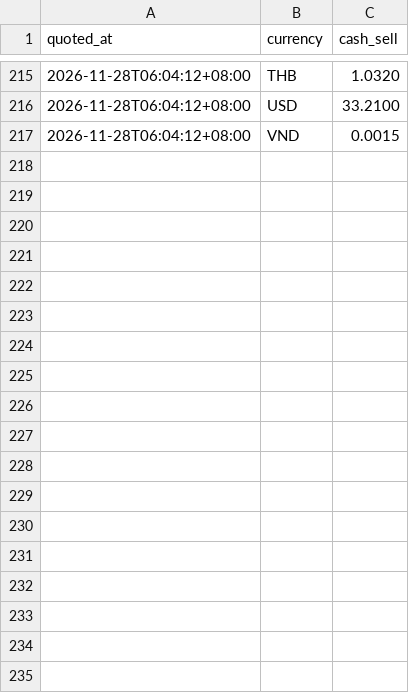
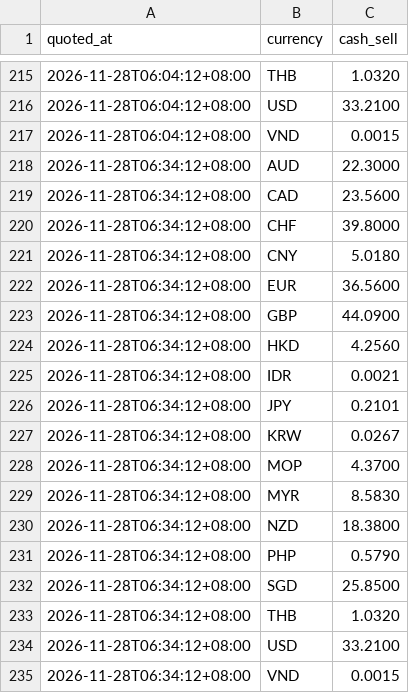
Before and after one commit to XYSMR/fx-alert, a CSV file: history/2026-11-28.csv, drawn as a sheet; only a part is shown, gaps mark what is left out; the diff names each change by its address in the sheet, - before the commit and + after, or states it on an @@ line.

```diff
--- a/history/2026-11-28.csv
+++ b/history/2026-11-28.csv
+row 218: 2026-11-28T06:34:12+08:00 | AUD | 22.3000
+row 219: 2026-11-28T06:34:12+08:00 | CAD | 23.5600
+row 220: 2026-11-28T06:34:12+08:00 | CHF | 39.8000
+row 221: 2026-11-28T06:34:12+08:00 | CNY | 5.0180
+row 222: 2026-11-28T06:34:12+08:00 | EUR | 36.5600
+row 223: 2026-11-28T06:34:12+08:00 | GBP | 44.0900
+row 224: 2026-11-28T06:34:12+08:00 | HKD | 4.2560
+row 225: 2026-11-28T06:34:12+08:00 | IDR | 0.0021
+row 226: 2026-11-28T06:34:12+08:00 | JPY | 0.2101
+row 227: 2026-11-28T06:34:12+08:00 | KRW | 0.0267
+row 228: 2026-11-28T06:34:12+08:00 | MOP | 4.3700
+row 229: 2026-11-28T06:34:12+08:00 | MYR | 8.5830
+row 230: 2026-11-28T06:34:12+08:00 | NZD | 18.3800
+row 231: 2026-11-28T06:34:12+08:00 | PHP | 0.5790
+row 232: 2026-11-28T06:34:12+08:00 | SGD | 25.8500
+row 233: 2026-11-28T06:34:12+08:00 | THB | 1.0320
+row 234: 2026-11-28T06:34:12+08:00 | USD | 33.2100
+row 235: 2026-11-28T06:34:12+08:00 | VND | 0.0015
```
Also changed, not shown: 1 other file.
